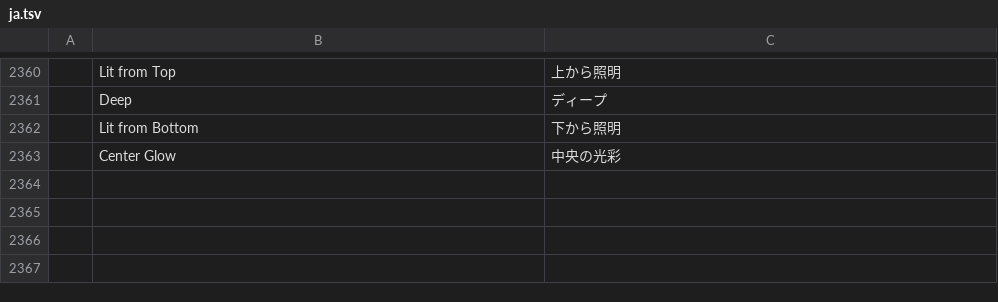
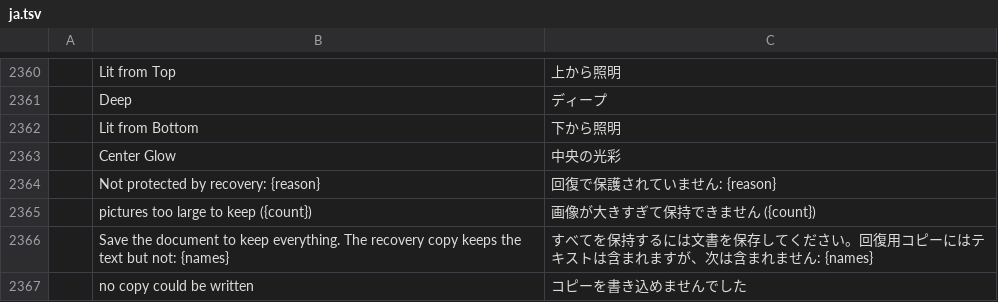
Before and after one commit to asystemoffields/wordcraft, a TSV file: crates/ui-egui/src/i18n/ja.tsv, drawn as a sheet; only a part is shown, gaps mark what is left out.

```diff
--- a/crates/ui-egui/src/i18n/ja.tsv
+++ b/crates/ui-egui/src/i18n/ja.tsv
@@ -2363 +2363,5 @@
 	Center Glow	中央の光彩
+	Not protected by recovery: {reason}	回復で保護されていません: {reason}
+	pictures too large to keep ({count})	画像が大きすぎて保持できません ({count})
+	Save the document to keep everything. The recovery copy keeps the text but not: {names}	すべてを保持するには文書を保存してください。回復用コピーにはテキストは含まれますが、次は含まれません: {names}
+	no copy could be written	コピーを書き込めませんでした
```
Also changed, not shown: crates/ui-egui/src/i18n/bg.tsv, crates/ui-egui/src/i18n/de.tsv, 29 other files.
